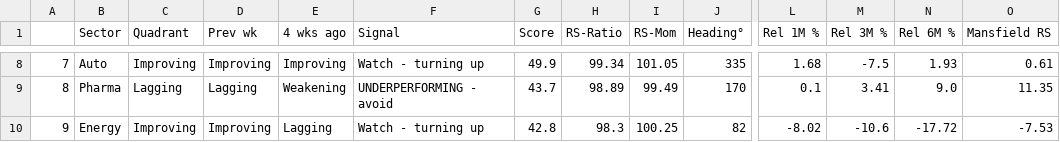
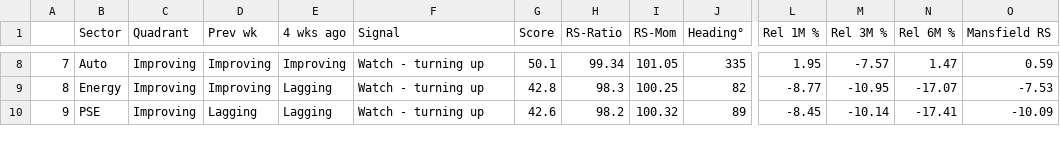
Before and after one commit to dixitdavinder-hue/Sector-Rotation-, a CSV file: docs/sector_rotation.csv, drawn as a sheet; only a part is shown, gaps mark what is left out; the diff covers the shown part only; the diff names each change by its address in the sheet, - before the commit and + after, or states it on an @@ line.

```diff
--- a/docs/sector_rotation.csv
+++ b/docs/sector_rotation.csv
-G8 (Score): 49.9
+G8 (Score): 50.1
-L8 (Rel 1M %): 1.68
+L8 (Rel 1M %): 1.95
-M8 (Rel 3M %): -7.5
+M8 (Rel 3M %): -7.57
-N8 (Rel 6M %): 1.93
+N8 (Rel 6M %): 1.47
-O8 (Mansfield RS): 0.61
+O8 (Mansfield RS): 0.59
-B9 (Sector): Pharma
+B9 (Sector): Energy
-C9 (Quadrant): Lagging
+C9 (Quadrant): Improving
-D9 (Prev wk): Lagging
+D9 (Prev wk): Improving
-E9 (4 wks ago): Weakening
+E9 (4 wks ago): Lagging
-F9 (Signal): UNDERPERFORMING - avoid
+F9 (Signal): Watch - turning up
-G9 (Score): 43.7
+G9 (Score): 42.8
-H9 (RS-Ratio): 98.89
+H9 (RS-Ratio): 98.3
-I9 (RS-Mom): 99.49
+I9 (RS-Mom): 100.25
-J9 (Heading°): 170
+J9 (Heading°): 82
-L9 (Rel 1M %): 0.1
+L9 (Rel 1M %): -8.77
-M9 (Rel 3M %): 3.41
+M9 (Rel 3M %): -10.95
-N9 (Rel 6M %): 9.0
+N9 (Rel 6M %): -17.07
-O9 (Mansfield RS): 11.35
+O9 (Mansfield RS): -7.53
-B10 (Sector): Energy
+B10 (Sector): PSE
-D10 (Prev wk): Improving
+D10 (Prev wk): Lagging
-G10 (Score): 42.8
+G10 (Score): 42.6
-H10 (RS-Ratio): 98.3
+H10 (RS-Ratio): 98.2
-I10 (RS-Mom): 100.25
+I10 (RS-Mom): 100.32
-J10 (Heading°): 82
+J10 (Heading°): 89
-L10 (Rel 1M %): -8.02
+L10 (Rel 1M %): -8.45
-M10 (Rel 3M %): -10.6
+M10 (Rel 3M %): -10.14
-N10 (Rel 6M %): -17.72
+N10 (Rel 6M %): -17.41
-O10 (Mansfield RS): -7.53
+O10 (Mansfield RS): -10.09
```
Also changed, not shown: 61 edited cells elsewhere in this file, docs/stock_screener.csv, 3 other files.
